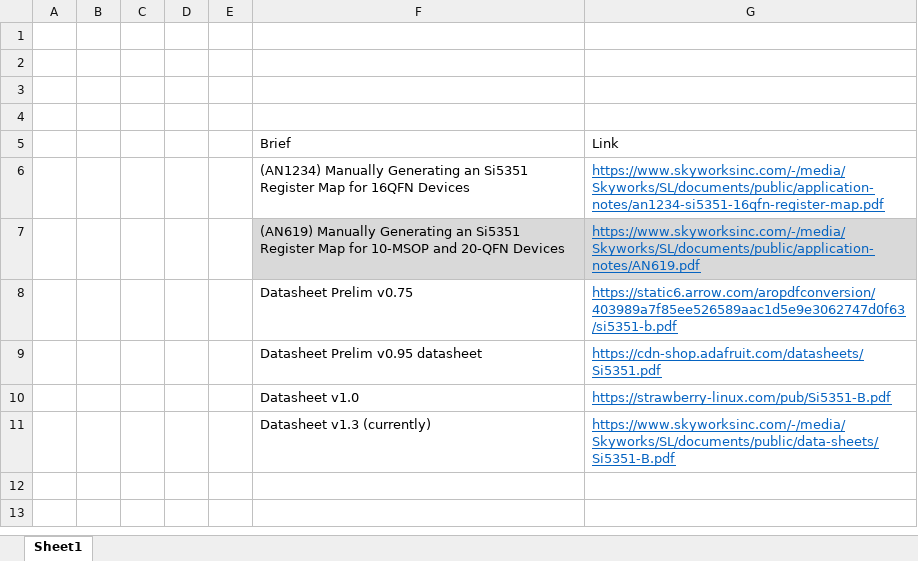
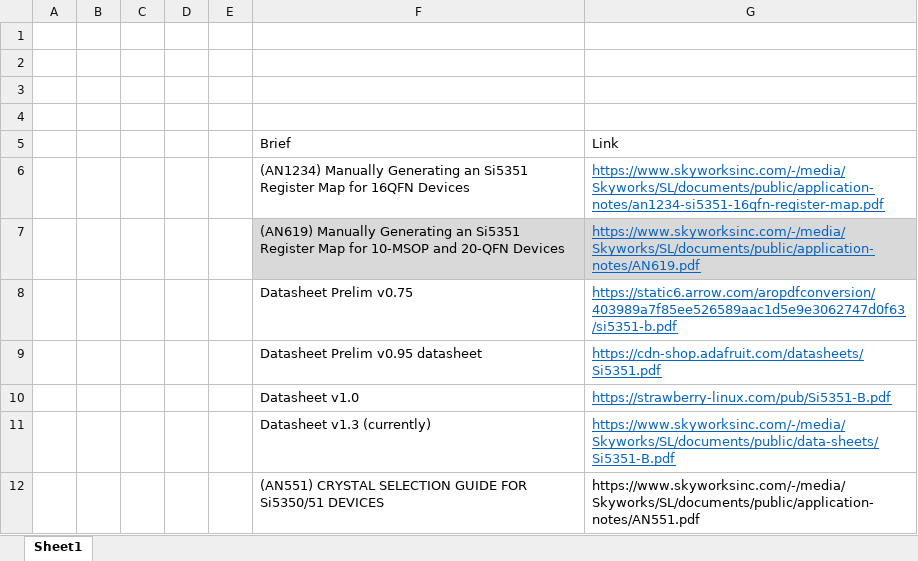
Before and after one commit to Danakil-Industries/si5351EasyLib, an Excel workbook: Datasheet cross referencing/links.xlsx, sheet Sheet1, drawn as a sheet; values as stored, in another font and other column widths than the file's, no borders; table styles not drawn; the diff names each change by its address in the sheet, - before the commit and + after, or states it on an @@ line.

```diff
--- a/Datasheet cross referencing/links.xlsx (sheet Sheet1)
+++ b/Datasheet cross referencing/links.xlsx (sheet Sheet1)
+row 12:  |  |  |  |  | (AN551) CRYSTAL SELECTION GUIDE FOR Si5350/51 DEVICES | https://www.skyworksinc.com/-/media/Skyworks/SL/documents/public/application-notes/AN551.pdf
```
Also changed, not shown: 2 other files.
